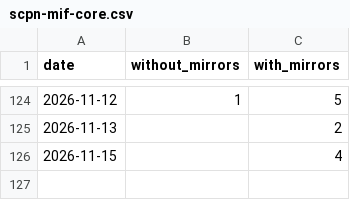
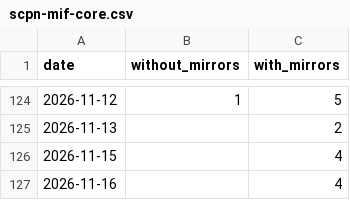
Before and after one commit to anulum/scpn-mif-core, a CSV file: downloads/scpn-mif-core.csv, drawn as a sheet; only a part is shown, gaps mark what is left out.

```diff
--- a/downloads/scpn-mif-core.csv
+++ b/downloads/scpn-mif-core.csv
@@ -126 +126,2 @@ date,without_mirrors,with_mirrors
 2026-11-15,,4
+2026-11-16,,4
```
